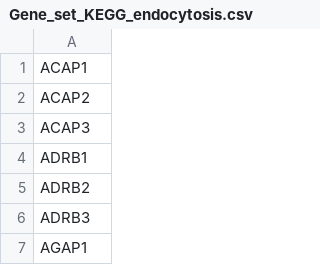
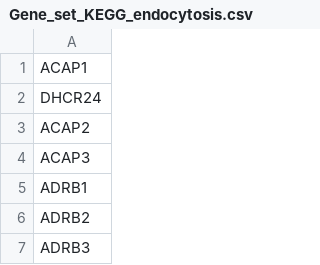
Before and after one commit to MadhavMakkena/RNAseq-_Analysis_Karten_Lab_testing, a CSV file: Gene_set_KEGG_endocytosis.csv, drawn as a sheet; only a part is shown; the shorter side is filled out with more unchanged rows; the diff names each change by its address in the sheet, - before the commit and + after, or states it on an @@ line.

Commit message:
gene sets seperation

```diff
--- a/Gene_set_KEGG_endocytosis.csv
+++ b/Gene_set_KEGG_endocytosis.csv
+row 2: DHCR24
```
Also changed, not shown: 1 other file.
